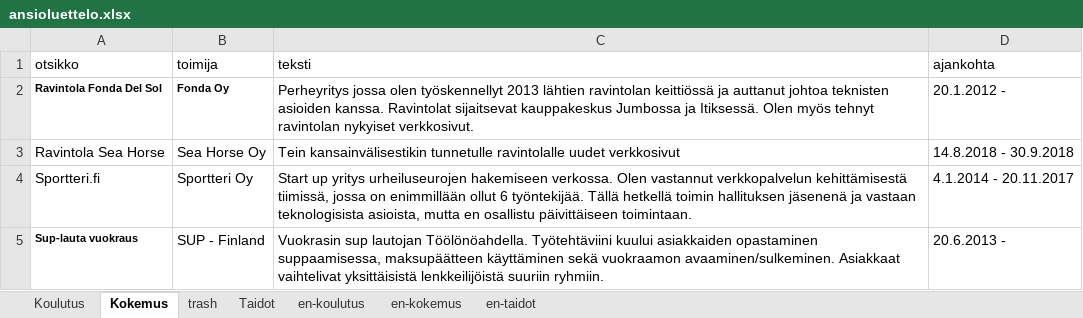
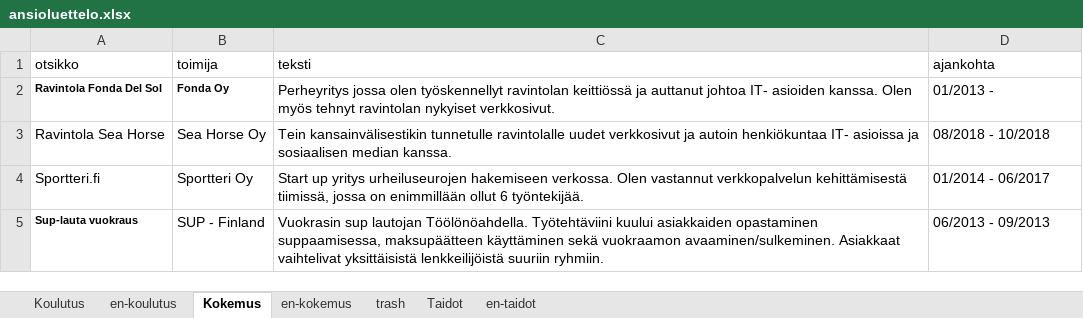
Before and after one commit to bujakasha/casper-varesmaa, an Excel workbook: src/data/ansioluettelo.xlsx, sheet Kokemus, drawn as a sheet; values as stored, in another font and other column widths than the file's, no borders; the diff names each change by its address in the sheet, - before the commit and + after, or states it on an @@ line.

```diff
--- a/src/data/ansioluettelo.xlsx (sheet Kokemus)
+++ b/src/data/ansioluettelo.xlsx (sheet Kokemus)
@@ sheet tab order changed: Koulutus | en-koulutus | Kokemus | en-kokemus | trash | Taidot | en-taidot @@
-C2 (teksti): …olen työskennellyt 2013 lähtien ravintolan keittiössä ja auttanut johtoa teknisten asioiden kanssa. Ravintolat sijaitsevat kauppakeskus Jumbossa ja Itiksessä. Olen myös…
+C2 (teksti): …olen työskennellyt ravintolan keittiössä ja auttanut johtoa IT- asioiden kanssa. Olen myös…
-D2 (ajankohta): 20.1.2012 -
+D2 (ajankohta): 01/2013 -
-C3 (teksti): …uudet verkkosivut
+C3 (teksti): …uudet verkkosivut ja autoin henkiökuntaa IT- asioissa ja sosiaalisen median kanssa.
-D3 (ajankohta): 14.8.2018 - 30.9.2018
+D3 (ajankohta): 08/2018 - 10/2018
-C4 (teksti): …6 työntekijää. Tällä hetkellä toimin hallituksen jäsenenä ja vastaan teknologisista asioista, mutta en osallistu päivittäiseen toimintaan.
+C4 (teksti): …6 työntekijää.
-D4 (ajankohta): 4.1.2014 - 20.11.2017
+D4 (ajankohta): 01/2014 - 06/2017
-D5 (ajankohta): 20.6.2013 -
+D5 (ajankohta): 06/2013 - 09/2013
```
Also changed, not shown: sheet en-kokemus, sheet Koulutus, sheet Taidot, sheet en-koulutus, sheet trash, sheet en-taidot, 3 other files.
